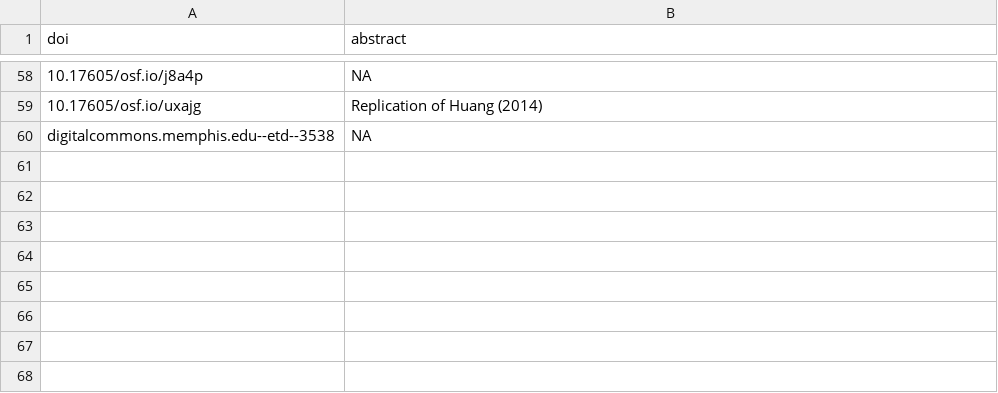
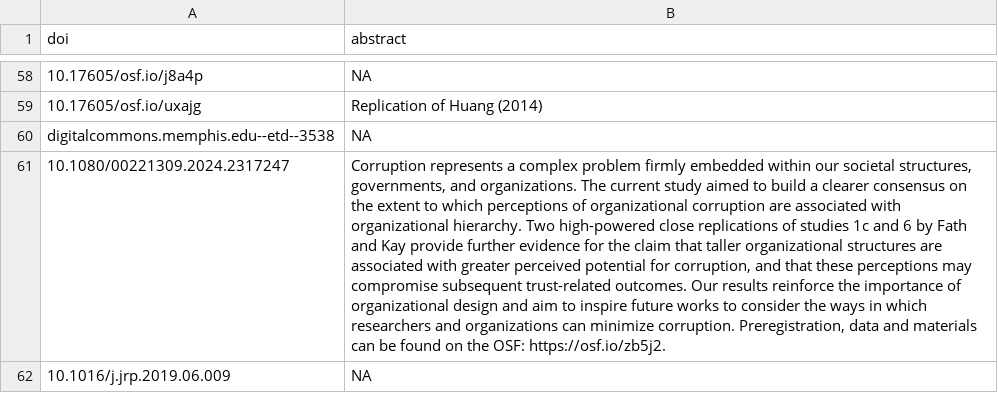
Before and after one commit to forrtproject/fred-data, a CSV file: cache/openalex_abstracts.csv, drawn as a sheet; only a part is shown, gaps mark what is left out; the diff covers the shown part only; the diff names each change by its address in the sheet, - before the commit and + after, or states it on an @@ line.

```diff
--- a/cache/openalex_abstracts.csv
+++ b/cache/openalex_abstracts.csv
+row 61: 10.1080/00221309.2024.2317247 | Corruption represents a complex problem firmly embedded within our societal structures, governments, and organizations. The current study aimed to build a clearer consensus on the extent to which perceptions of organizational corruption are associated with organizational hierarchy. Two high-powered close replications of studies 1c and 6 by Fath and Kay provide further evidence for the claim that taller organizational structures are associated with greater perceived potential for corruption, and that these perceptions may compromise subsequent trust-related outcomes. Our results reinforce the importance of organizational design and aim to inspire future works to consider the ways in which researchers and organizations can minimize corruption. Preregistration, data and materials can be found on the OSF: https://osf.io/zb5j2.
+row 62: 10.1016/j.jrp.2019.06.009 | NA
```
Also changed, not shown: 2 added rows elsewhere in this file, 1 other file.
